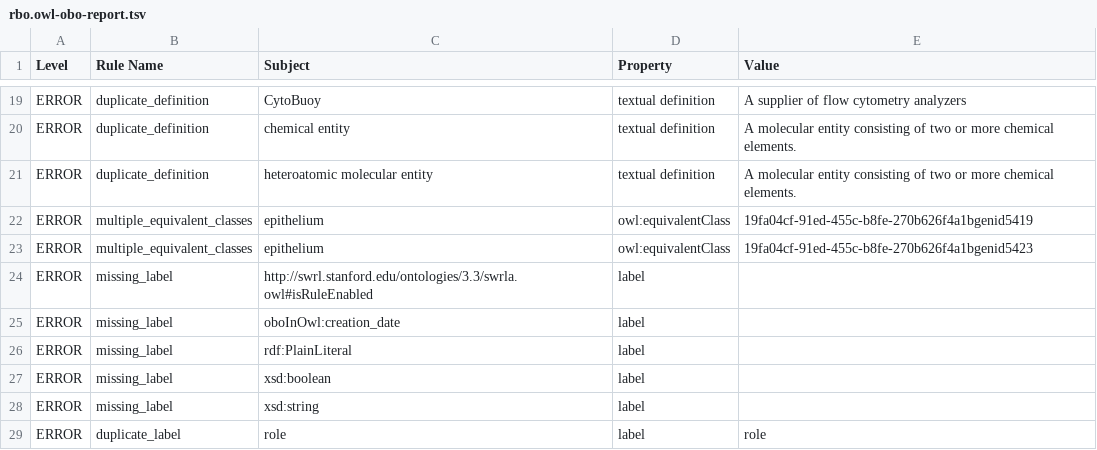
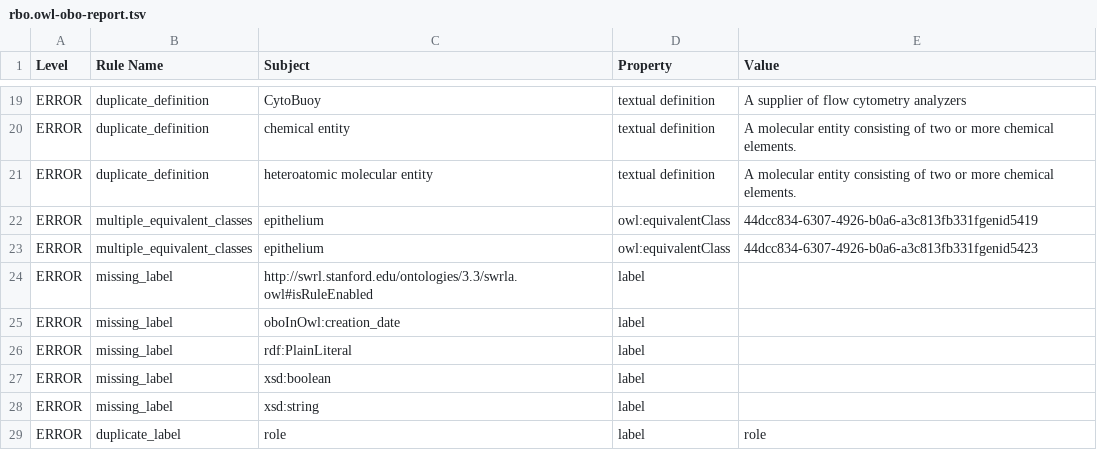
Before and after one commit to Radiobiology-Informatics-Consortium/RBO, a TSV file: src/ontology/reports/rbo.owl-obo-report.tsv, drawn as a sheet; only a part is shown, gaps mark what is left out; the diff covers the shown part only.

```diff
--- a/src/ontology/reports/rbo.owl-obo-report.tsv
+++ b/src/ontology/reports/rbo.owl-obo-report.tsv
@@ -21,4 +21,4 @@ ERROR	duplicate_definition	chemical entity	textual definition	A molecular entity
 ERROR	duplicate_definition	heteroatomic molecular entity	textual definition	A molecular entity consisting of two or more chemical elements.
-ERROR	multiple_equivalent_classes	epithelium	owl:equivalentClass	19fa04cf-91ed-455c-b8fe-270b626f4a1bgenid5419
-ERROR	multiple_equivalent_classes	epithelium	owl:equivalentClass	19fa04cf-91ed-455c-b8fe-270b626f4a1bgenid5423
+ERROR	multiple_equivalent_classes	epithelium	owl:equivalentClass	44dcc834-6307-4926-b0a6-a3c813fb331fgenid5419
+ERROR	multiple_equivalent_classes	epithelium	owl:equivalentClass	44dcc834-6307-4926-b0a6-a3c813fb331fgenid5423
 ERROR	missing_label	http://swrl.stanford.edu/ontologies/3.3/swrla.owl#isRuleEnabled	label	
```
Also changed, not shown: 14 removed rows and 4 edited cells elsewhere in this file, src/templates/RBO_nuclei.tsv, 2 other files.
